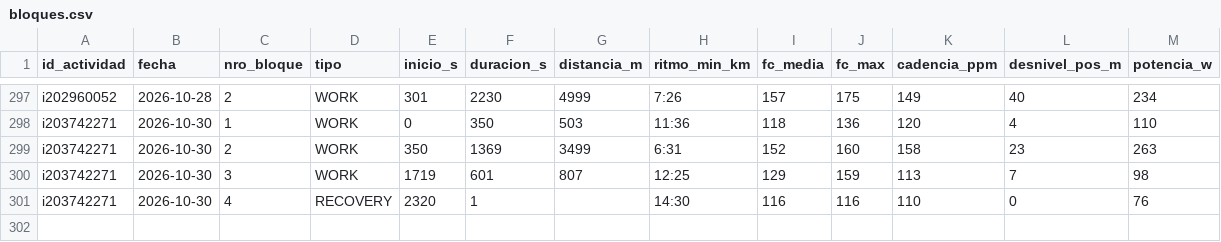
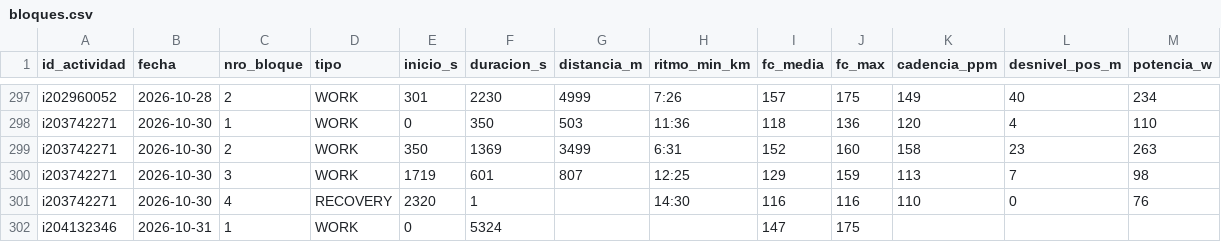
Before and after one commit to jpzingoni/stats-training, a CSV file: datos/bloques.csv, drawn as a sheet; only a part is shown, gaps mark what is left out; the diff names each change by its address in the sheet, - before the commit and + after, or states it on an @@ line.

```diff
--- a/datos/bloques.csv
+++ b/datos/bloques.csv
+row 302: i204132346 | 2026-10-31 | 1 | WORK | 0 | 5324 |  |  | 147 | 175
```
Also changed, not shown: datos/actividades.csv, datos/bienestar.csv, 4 other files.
